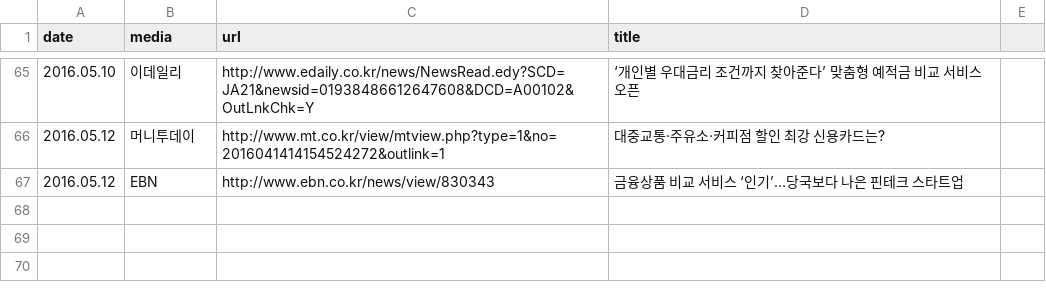
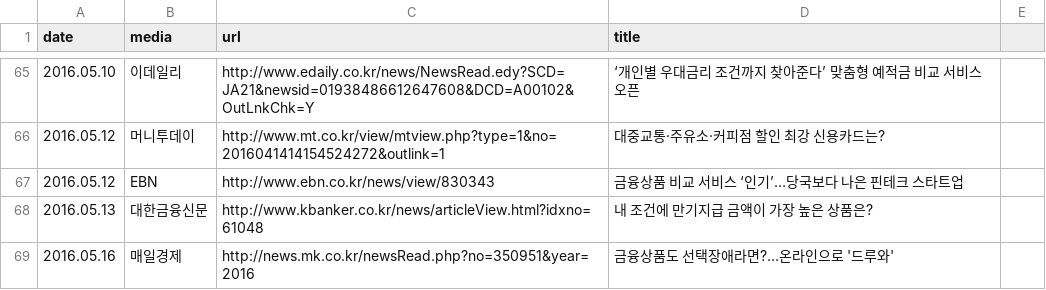
Before and after one commit to gpeddler/rainist.github.io, a CSV file: _data/press.csv, drawn as a sheet; only a part is shown, gaps mark what is left out.

Commit message:
보도자료 추가

```diff
--- a/_data/press.csv
+++ b/_data/press.csv
@@ -67 +67,3 @@ date,media,url,title
 2016.05.12,EBN,http://www.ebn.co.kr/news/view/830343,금융상품 비교 서비스 ‘인기’…당국보다 나은 핀테크 스타트업
+2016.05.13,대한금융신문,http://www.kbanker.co.kr/news/articleView.html?idxno=61048,내 조건에 만기지급 금액이 가장 높은 상품은?
+2016.05.16,매일경제,http://news.mk.co.kr/newsRead.php?no=350951&year=2016,금융상품도 선택장애라면?…온라인으로 '드루와'
```
